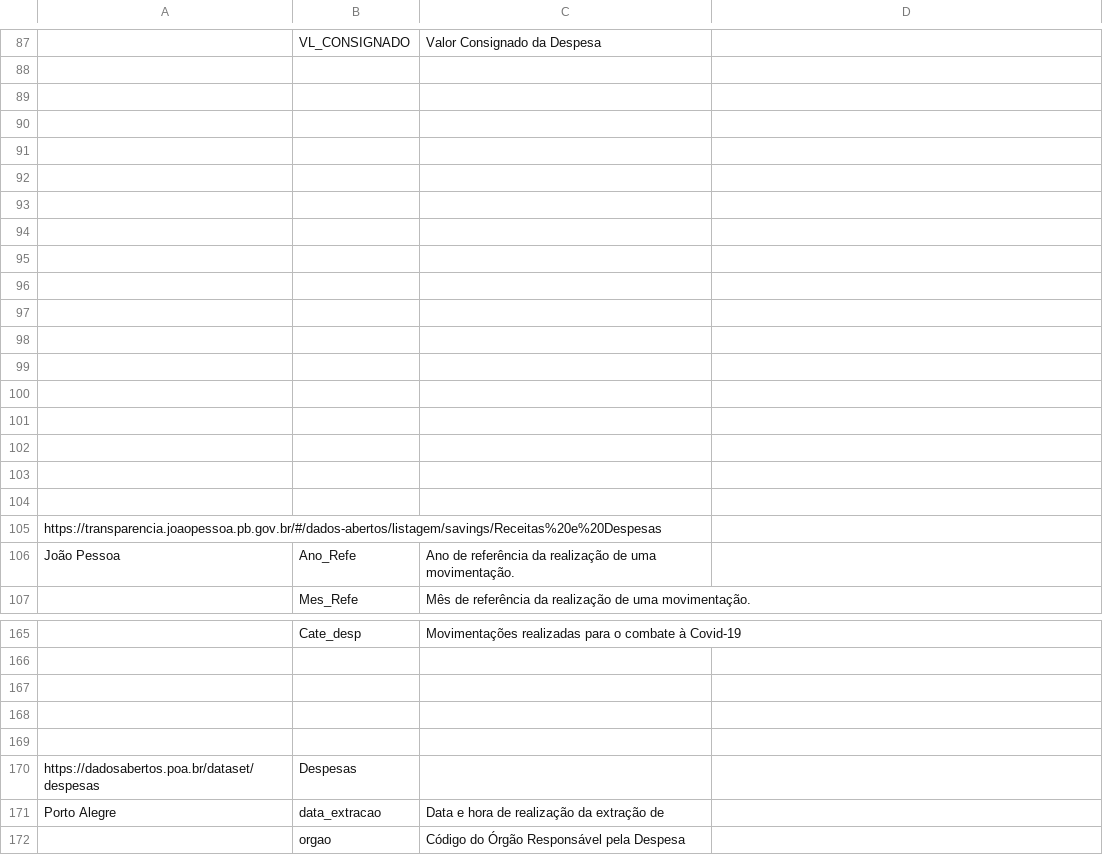
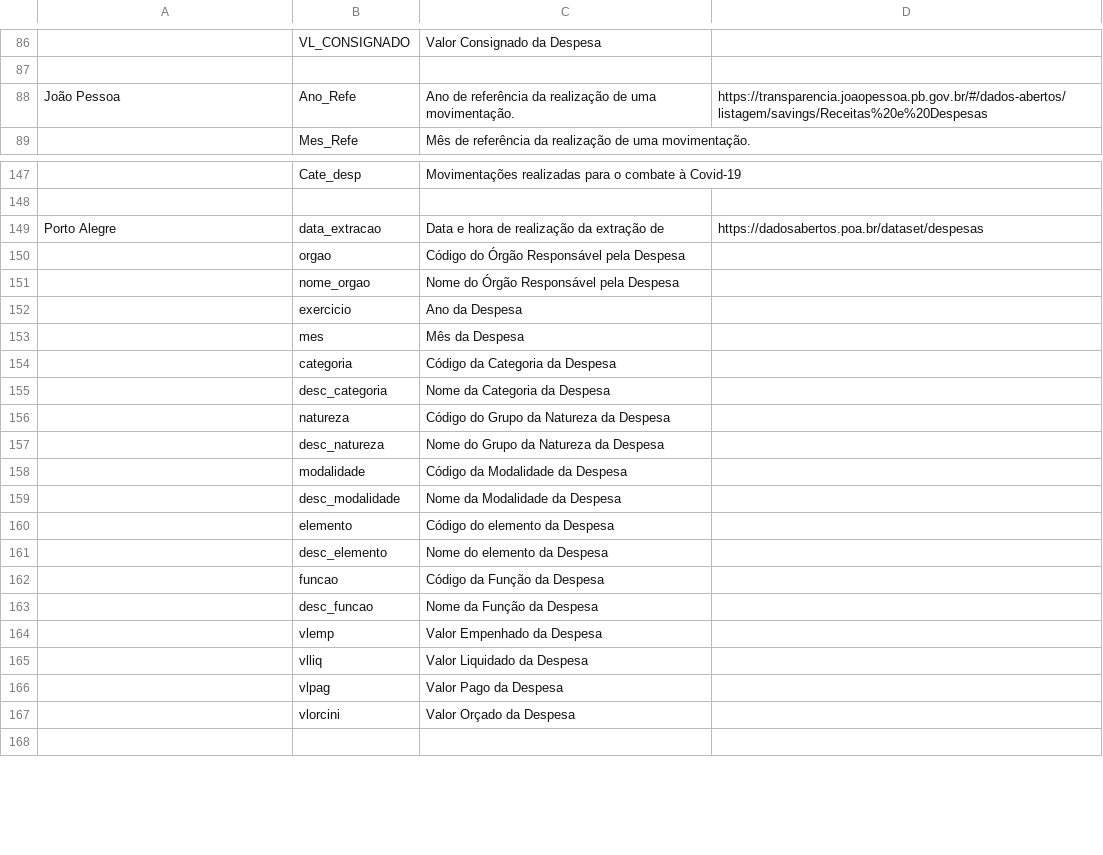
Before and after one commit to balmeida486/grau-padronizacao-orcamento-publico-governo-aberto, a CSV file: metadados_capitais.csv, drawn as a sheet; only a part is shown, gaps mark what is left out; the shorter side is filled out with more unchanged rows; removed rows and columns are numbered as before the commit, all else as after; the diff covers the shown part only; the diff names each change by its address in the sheet, - before the commit and + after, or states it on an @@ line.

Commit message:
chore: ajustando estilo da tabela de metadados

```diff
--- a/metadados_capitais.csv
+++ b/metadados_capitais.csv
-row 89: (empty)
-row 90: (empty)
-row 91: (empty)
-row 92: (empty)
-row 93: (empty)
-row 94: (empty)
-row 95: (empty)
-row 96: (empty)
-row 97: (empty)
-row 98: (empty)
-row 99: (empty)
-row 100: (empty)
-row 101: (empty)
-row 102: (empty)
-row 103: (empty)
-row 104: (empty)
-row 105: https://transparencia.joaopessoa.pb.gov.br/#/dados-abertos/listagem/savings/Receitas%20e%20Despesas
-D88: (empty)
+D88: https://transparencia.joaopessoa.pb.gov.br/#/dados-abertos/listagem/savings/Receitas%20e%20Despesas
-row 167: (empty)
-row 168: (empty)
-row 169: (empty)
-row 170: https://dadosabertos.poa.br/dataset/despesas | Despesas
-D149: (empty)
+D149: https://dadosabertos.poa.br/dataset/despesas
```
Also changed, not shown: 4 removed rows and 4 edited cells elsewhere in this file.
